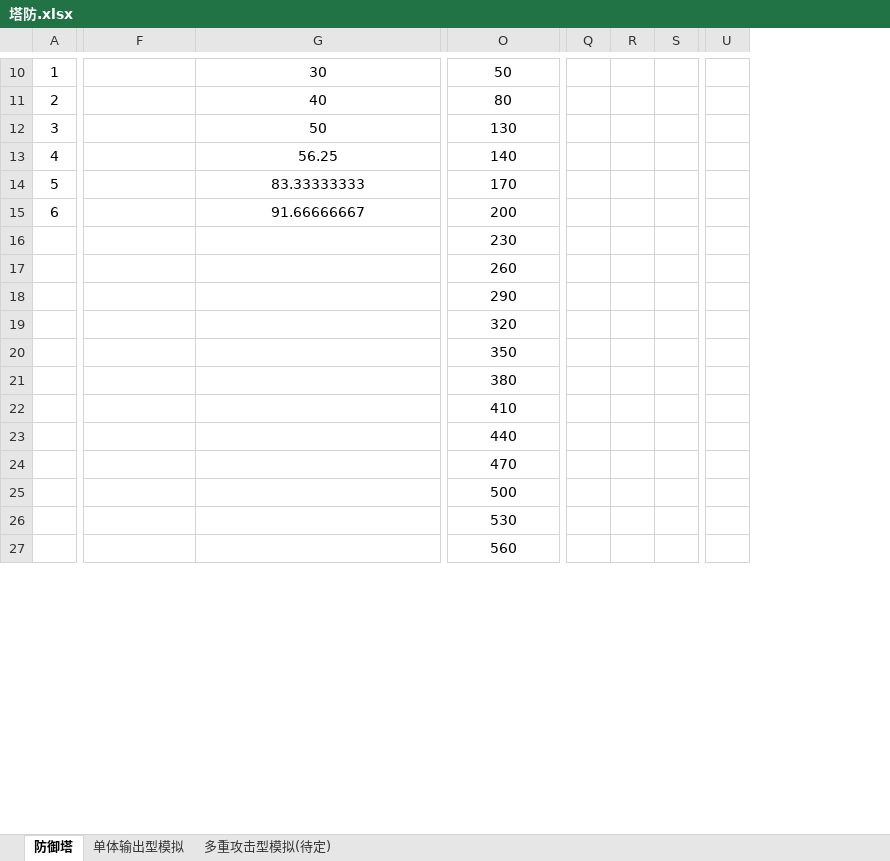
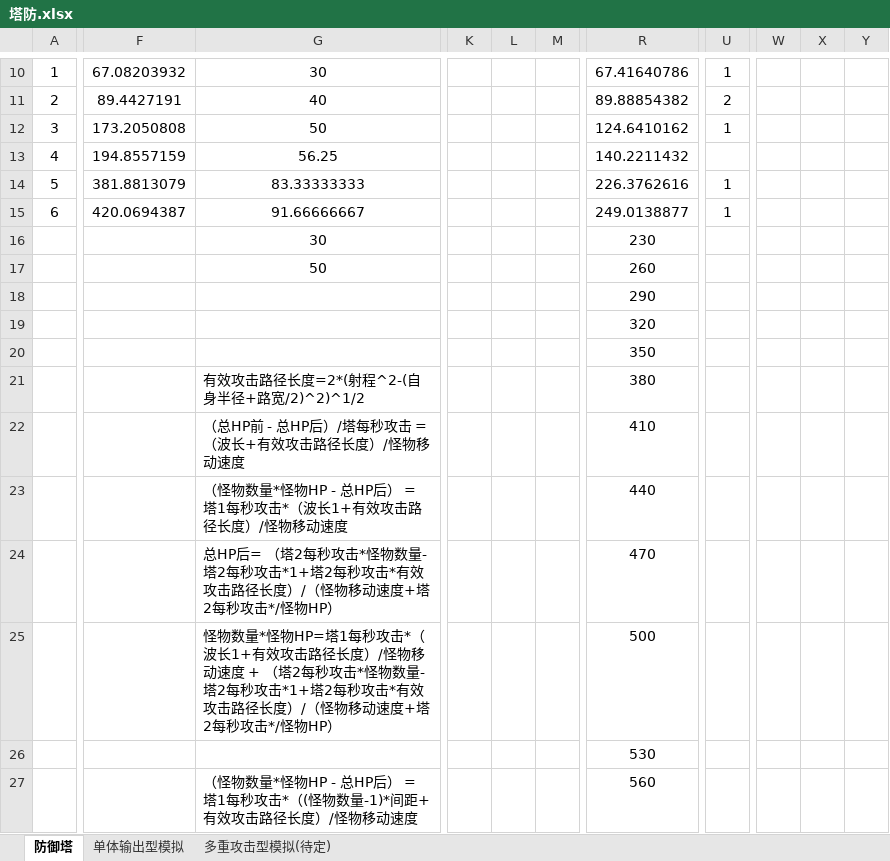
Before and after one commit to peitian1/TD, an Excel workbook: 塔防.xlsx, sheet 防御塔, drawn as a sheet; only a part is shown, gaps mark what is left out; values as stored, in another font and other column widths than the file's, no borders; charts and pictures not drawn; removed rows and columns are numbered as before the commit, all else as after; the diff covers the shown part only; the diff names each change by its address in the sheet, - before the commit and + after, or states it on an @@ line.

```diff
--- a/塔防.xlsx (sheet 防御塔)
+++ b/塔防.xlsx (sheet 防御塔)
+column K, empty
+column L, empty
+column M, empty
-column Q, empty
-column R, empty
-column S, empty
+column W, empty
+column X, empty
+column Y, empty
-F10: (empty)
+F10: 67.08203932
-R10: 50
+R10: 67.41640786
-U10: (empty)
+U10: 1
-F11: (empty)
+F11: 89.4427191
-R11: 80
+R11: 89.88854382
-U11: (empty)
+U11: 2
-F12: (empty)
+F12: 173.2050808
-R12: 130
+R12: 124.6410162
-U12: (empty)
+U12: 1
-F13: (empty)
+F13: 194.8557159
-R13: 140
+R13: 140.2211432
-F14: (empty)
+F14: 381.8813079
-R14: 170
+R14: 226.3762616
-U14:U15: (empty)
+U14:U15: 1
-F15: (empty)
+F15: 420.0694387
-R15: 200
+R15: 249.0138877
-G16: (empty)
+G16: 30
-G17: (empty)
+G17: 50
-G21: (empty)
+G21: 有效攻击路径长度=2*(射程^2-(自身半径+路宽/2)^2)^1/2
-G22: (empty)
+G22: （总HP前 - 总HP后）/塔每秒攻击 = （波长+有效攻击路径长度）/怪物移动速度
-G23: (empty)
+G23: （怪物数量*怪物HP - 总HP后） = 塔1每秒攻击*（波长1+有效攻击路径长度）/怪物移动速度
-G24: (empty)
+G24: 总HP后= （塔2每秒攻击*怪物数量-塔2每秒攻击*1+塔2每秒攻击*有效攻击路径长度）/（怪物移动速度+塔2每秒攻击*/怪物HP）
-G25: (empty)
+G25: 怪物数量*怪物HP=塔1每秒攻击*（波长1+有效攻击路径长度）/怪物移动速度 + （塔2每秒攻击*怪物数量-塔2每秒攻击*1+塔2每秒攻击*有效攻击路径长度）/（怪物移动速度+塔2每秒攻击*/怪物HP）
-G27: (empty)
+G27: （怪物数量*怪物HP - 总HP后） = 塔1每秒攻击*（(怪物数量-1)*间距+有效攻击路径长度）/怪物移动速度
```
Also changed, not shown: 1 added row, 1 removed row, 2 added columns, 47 edited cells, cell formats and merged cells elsewhere in this sheet, sheet 单体输出型模拟, charts or pictures.
